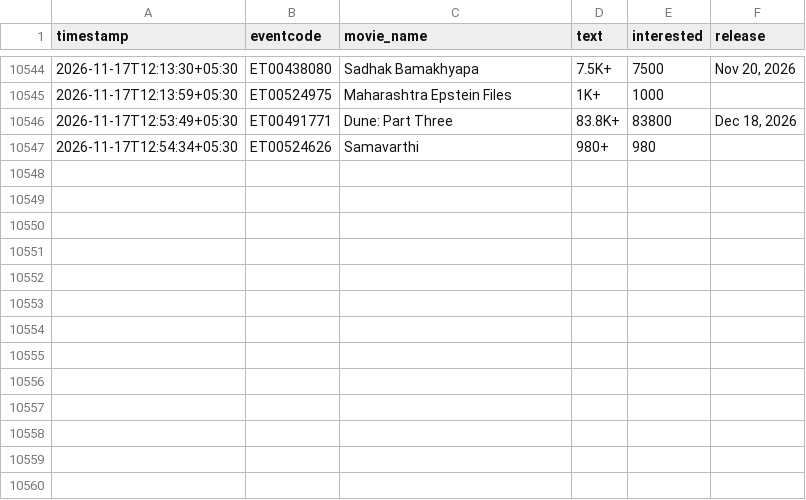
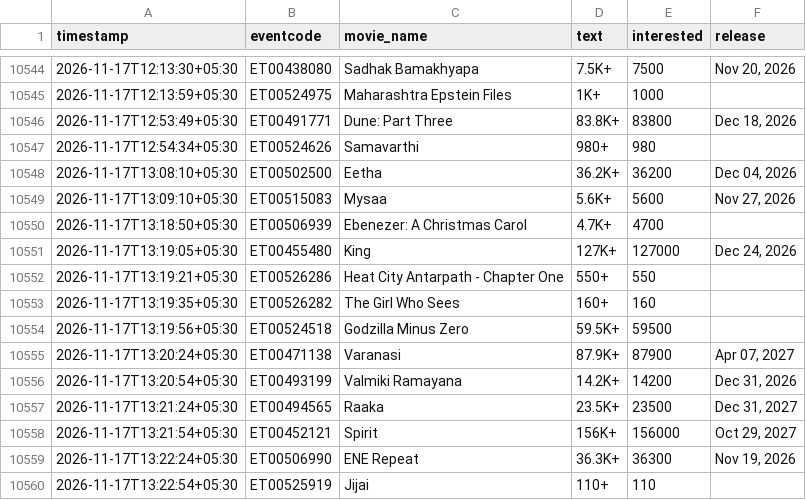
Before and after one commit to Venkyiiit756/hyd-movie-trends, a CSV file: data/interest.csv, drawn as a sheet; only a part is shown, gaps mark what is left out; the diff names each change by its address in the sheet, - before the commit and + after, or states it on an @@ line.

```diff
--- a/data/interest.csv
+++ b/data/interest.csv
+row 10548: 2026-11-17T13:08:10+05:30 | ET00502500 | Eetha | 36.2K+ | 36200 | Dec 04, 2026
+row 10549: 2026-11-17T13:09:10+05:30 | ET00515083 | Mysaa | 5.6K+ | 5600 | Nov 27, 2026
+row 10550: 2026-11-17T13:18:50+05:30 | ET00506939 | Ebenezer: A Christmas Carol | 4.7K+ | 4700
+row 10551: 2026-11-17T13:19:05+05:30 | ET00455480 | King | 127K+ | 127000 | Dec 24, 2026
+row 10552: 2026-11-17T13:19:21+05:30 | ET00526286 | Heat City Antarpath - Chapter One | 550+ | 550
+row 10553: 2026-11-17T13:19:35+05:30 | ET00526282 | The Girl Who Sees | 160+ | 160
+row 10554: 2026-11-17T13:19:56+05:30 | ET00524518 | Godzilla Minus Zero | 59.5K+ | 59500
+row 10555: 2026-11-17T13:20:24+05:30 | ET00471138 | Varanasi | 87.9K+ | 87900 | Apr 07, 2027
+row 10556: 2026-11-17T13:20:54+05:30 | ET00493199 | Valmiki Ramayana | 14.2K+ | 14200 | Dec 31, 2026
+row 10557: 2026-11-17T13:21:24+05:30 | ET00494565 | Raaka | 23.5K+ | 23500 | Dec 31, 2027
+row 10558: 2026-11-17T13:21:54+05:30 | ET00452121 | Spirit | 156K+ | 156000 | Oct 29, 2027
+row 10559: 2026-11-17T13:22:24+05:30 | ET00506990 | ENE Repeat | 36.3K+ | 36300 | Nov 19, 2026
+row 10560: 2026-11-17T13:22:54+05:30 | ET00525919 | Jijai | 110+ | 110
```
Also changed, not shown: history/bouma.csv, history/dnk.csv, 13 other files.
